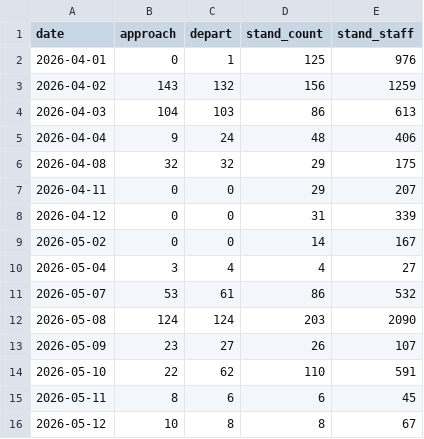
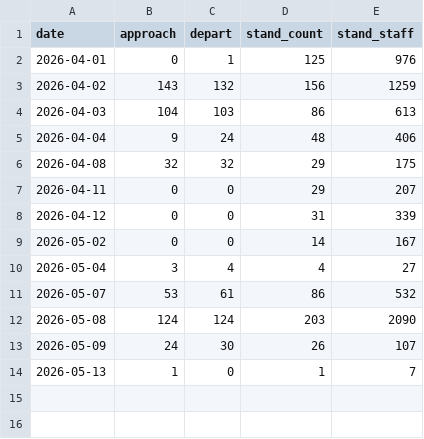
Before and after one commit to hjtr7mymht-dot/WOA_AutoBot, a CSV file: woa_stats.csv, drawn as a sheet.

```diff
--- a/woa_stats.csv
+++ b/woa_stats.csv
@@ -12,5 +12,3 @@
 2026-05-08,124,124,203,2090
-2026-05-09,23,27,26,107
-2026-05-10,22,62,110,591
-2026-05-11,8,6,6,45
-2026-05-12,10,8,8,67
+2026-05-09,24,30,26,107
+2026-05-13,1,0,1,7
```
Also changed, not shown: 14 other files.
